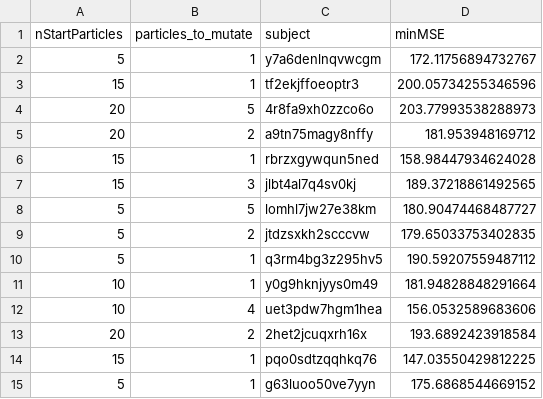
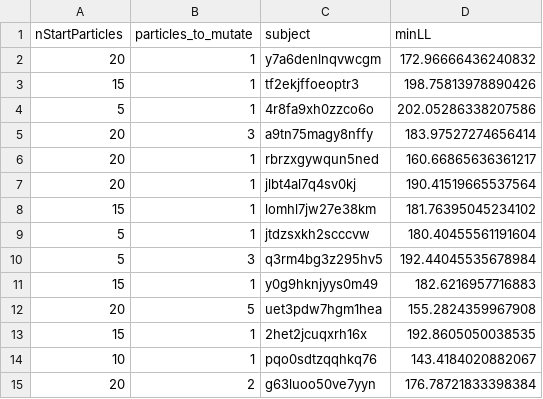
Before and after one commit to susanneharidi/mental-sorting, a CSV file: Model/FittedModelData/hypoMutatorBestHyperPsIndLL.csv, drawn as a sheet; only a part is shown; the diff covers the shown part only.

Commit message:
added appendix B analysis on more mutations for hypothesis mutator

```diff
--- a/Model/FittedModelData/hypoMutatorBestHyperPsIndLL.csv
+++ b/Model/FittedModelData/hypoMutatorBestHyperPsIndLL.csv
@@ -1,15 +1,15 @@
-nStartParticles,particles_to_mutate,subject,minMSE
-5,1,y7a6denlnqvwcgm,172.11756894732767
-15,1,tf2ekjffoeoptr3,200.05734255346596
-20,5,4r8fa9xh0zzco6o,203.77993538288973
-20,2,a9tn75magy8nffy,181.953948169712
-15,1,rbrzxgywqun5ned,158.98447934624028
-15,3,jlbt4al7q4sv0kj,189.37218861492565
-5,5,lomhl7jw27e38km,180.90474468487727
-5,2,jtdzsxkh2scccvw,179.65033753402835
-5,1,q3rm4bg3z295hv5,190.59207559487112
-10,1,y0g9hknjyys0m49,181.94828848291664
-10,4,uet3pdw7hgm1hea,156.0532589683606
-20,2,2het2jcuqxrh16x,193.6892423918584
-15,1,pqo0sdtzqqhkq76,147.03550429812225
-5,1,g63luoo50ve7yyn,175.6868544669152
+nStartParticles,particles_to_mutate,subject,minLL
+20,1,y7a6denlnqvwcgm,172.96666436240832
+15,1,tf2ekjffoeoptr3,198.75813978890426
+5,1,4r8fa9xh0zzco6o,202.05286338207586
+20,3,a9tn75magy8nffy,183.97527274656414
+20,1,rbrzxgywqun5ned,160.66865636361217
+20,1,jlbt4al7q4sv0kj,190.41519665537564
+15,1,lomhl7jw27e38km,181.76395045234102
+5,1,jtdzsxkh2scccvw,180.40455561191604
+5,3,q3rm4bg3z295hv5,192.44045535678984
+15,1,y0g9hknjyys0m49,182.6216957716883
+20,5,uet3pdw7hgm1hea,155.2824359967908
+15,1,2het2jcuqxrh16x,192.8605050038535
+10,1,pqo0sdtzqqhkq76,143.4184020882067
+20,2,g63luoo50ve7yyn,176.78721833398384
```
Also changed, not shown: 136 edited cells elsewhere in this file, 20 other files.
